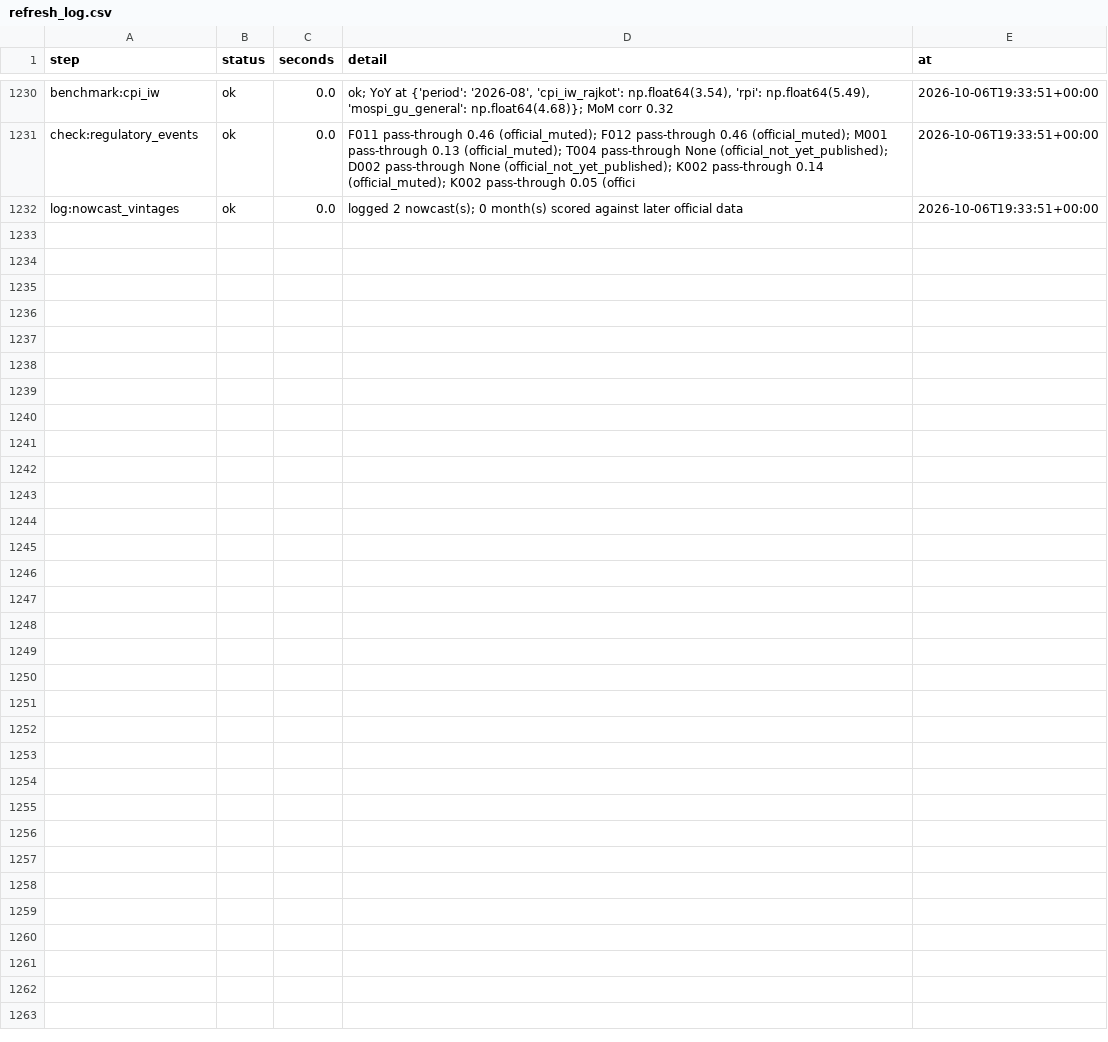
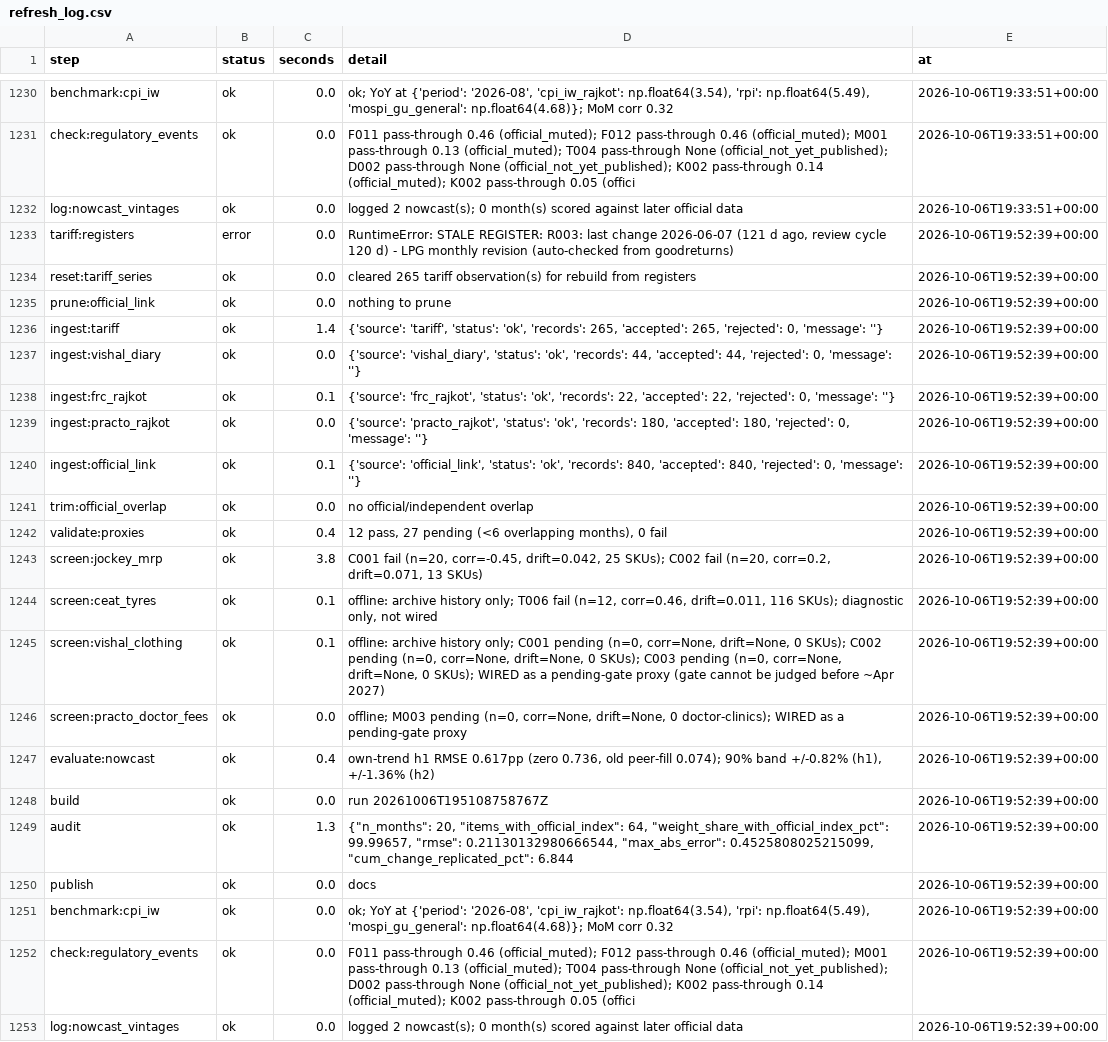
Before and after one commit to Nityahapani/rpi, a CSV file: data/refresh_log.csv, drawn as a sheet; only a part is shown, gaps mark what is left out; the diff names each change by its address in the sheet, - before the commit and + after, or states it on an @@ line.

Commit message:
M003: Practo Rajkot doctor-fee diary wired as a pending-gate proxy (independent plan share 69.3% -> 70.5%); sweep notes

```diff
--- a/data/refresh_log.csv
+++ b/data/refresh_log.csv
+row 1233: tariff:registers | error | 0.0 | RuntimeError: STALE REGISTER: R003: last change 2026-06-07 (121 d ago, review cycle 120 d) - LPG monthly revision (auto-checked from goodreturns) | 2026-10-06T19:52:39+00:00
+row 1234: reset:tariff_series | ok | 0.0 | cleared 265 tariff observation(s) for rebuild from registers | 2026-10-06T19:52:39+00:00
+row 1235: prune:official_link | ok | 0.0 | nothing to prune | 2026-10-06T19:52:39+00:00
+row 1236: ingest:tariff | ok | 1.4 | {'source': 'tariff', 'status': 'ok', 'records': 265, 'accepted': 265, 'rejected': 0, 'message': ''} | 2026-10-06T19:52:39+00:00
+row 1237: ingest:vishal_diary | ok | 0.0 | {'source': 'vishal_diary', 'status': 'ok', 'records': 44, 'accepted': 44, 'rejected': 0, 'message': ''} | 2026-10-06T19:52:39+00:00
+row 1238: ingest:frc_rajkot | ok | 0.1 | {'source': 'frc_rajkot', 'status': 'ok', 'records': 22, 'accepted': 22, 'rejected': 0, 'message': ''} | 2026-10-06T19:52:39+00:00
+row 1239: ingest:practo_rajkot | ok | 0.0 | {'source': 'practo_rajkot', 'status': 'ok', 'records': 180, 'accepted': 180, 'rejected': 0, 'message': ''} | 2026-10-06T19:52:39+00:00
+row 1240: ingest:official_link | ok | 0.1 | {'source': 'official_link', 'status': 'ok', 'records': 840, 'accepted': 840, 'rejected': 0, 'message': ''} | 2026-10-06T19:52:39+00:00
+row 1241: trim:official_overlap | ok | 0.0 | no official/independent overlap | 2026-10-06T19:52:39+00:00
+row 1242: validate:proxies | ok | 0.4 | 12 pass, 27 pending (<6 overlapping months), 0 fail | 2026-10-06T19:52:39+00:00
+row 1243: screen:jockey_mrp | ok | 3.8 | C001 fail (n=20, corr=-0.45, drift=0.042, 25 SKUs); C002 fail (n=20, corr=0.2, drift=0.071, 13 SKUs) | 2026-10-06T19:52:39+00:00
+row 1244: screen:ceat_tyres | ok | 0.1 | offline: archive history only; T006 fail (n=12, corr=0.46, drift=0.011, 116 SKUs); diagnostic only, not wired | 2026-10-06T19:52:39+00:00
+row 1245: screen:vishal_clothing | ok | 0.1 | offline: archive history only; C001 pending (n=0, corr=None, drift=None, 0 SKUs); C002 pending (n=0, corr=None, drift=None, 0 SKUs); C003 pending (n=0, corr=None, drift=None, 0 SKUs); WIRED as a pending-gate proxy (gate cannot be judged before ~Apr 2027) | 2026-10-06T19:52:39+00:00
+row 1246: screen:practo_doctor_fees | ok | 0.0 | offline; M003 pending (n=0, corr=None, drift=None, 0 doctor-clinics); WIRED as a pending-gate proxy | 2026-10-06T19:52:39+00:00
+row 1247: evaluate:nowcast | ok | 0.4 | own-trend h1 RMSE 0.617pp (zero 0.736, old peer-fill 0.074); 90% band +/-0.82% (h1), +/-1.36% (h2) | 2026-10-06T19:52:39+00:00
+row 1248: build | ok | 0.0 | run 20261006T195108758767Z | 2026-10-06T19:52:39+00:00
+row 1249: audit | ok | 1.3 | {"n_months": 20, "items_with_official_index": 64, "weight_share_with_official_index_pct": 99.99657, "rmse": 0.21130132980666544, "max_abs_error": 0.4525808025215099, "cum_change_replicated_pct": 6.844 | 2026-10-06T19:52:39+00:00
+row 1250: publish | ok | 0.0 | docs | 2026-10-06T19:52:39+00:00
+row 1251: benchmark:cpi_iw | ok | 0.0 | ok; YoY at {'period': '2026-08', 'cpi_iw_rajkot': np.float64(3.54), 'rpi': np.float64(5.49), 'mospi_gu_general': np.float64(4.68)}; MoM corr 0.32 | 2026-10-06T19:52:39+00:00
+row 1252: check:regulatory_events | ok | 0.0 | F011 pass-through 0.46 (official_muted); F012 pass-through 0.46 (official_muted); M001 pass-through 0.13 (official_muted); T004 pass-through None (official_not_yet_published); D002 pass-through None (official_not_yet_published); K002 pass-through 0.14 (official_muted); K002 pass-through 0.05 (offici | 2026-10-06T19:52:39+00:00
+row 1253: log:nowcast_vintages | ok | 0.0 | logged 2 nowcast(s); 0 month(s) scored against later official data | 2026-10-06T19:52:39+00:00
```
Also changed, not shown: data/nowcast_vintages.csv, data/source_plan.csv, 18 other files.
